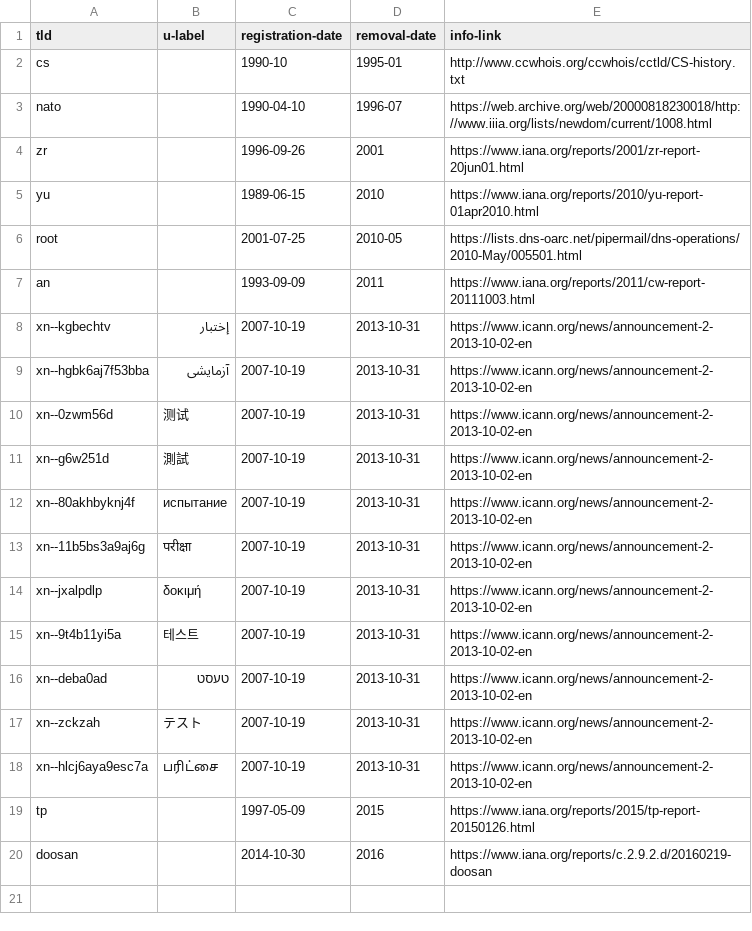
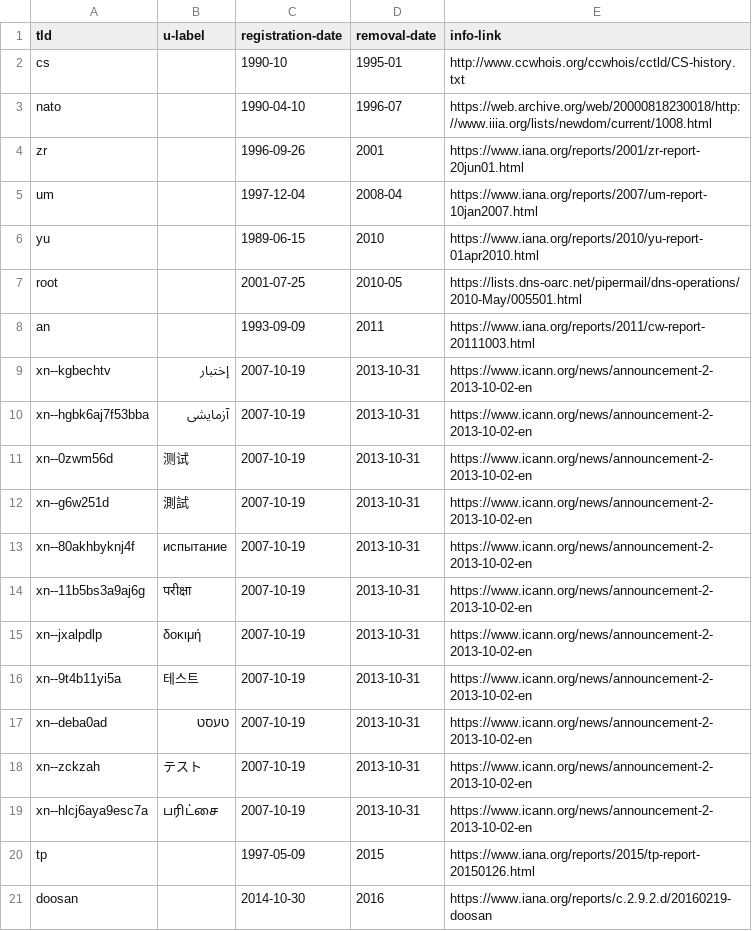
Before and after one commit to pzb/TLDs, a CSV file: removed/rmtlds.csv, drawn as a sheet.

Commit message:
Add um to the removed list

```diff
--- a/removed/rmtlds.csv
+++ b/removed/rmtlds.csv
@@ -4,2 +4,3 @@ nato,,1990-04-10,1996-07,https://web.archive.org/web/20000818230018/http://www.i
 zr,,1996-09-26,2001,https://www.iana.org/reports/2001/zr-report-20jun01.html
+um,,1997-12-04,2008-04,https://www.iana.org/reports/2007/um-report-10jan2007.html
 yu,,1989-06-15,2010,https://www.iana.org/reports/2010/yu-report-01apr2010.html
```
